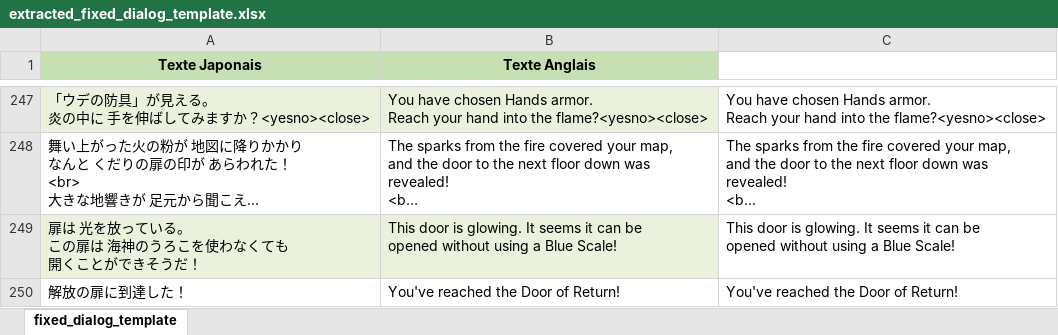
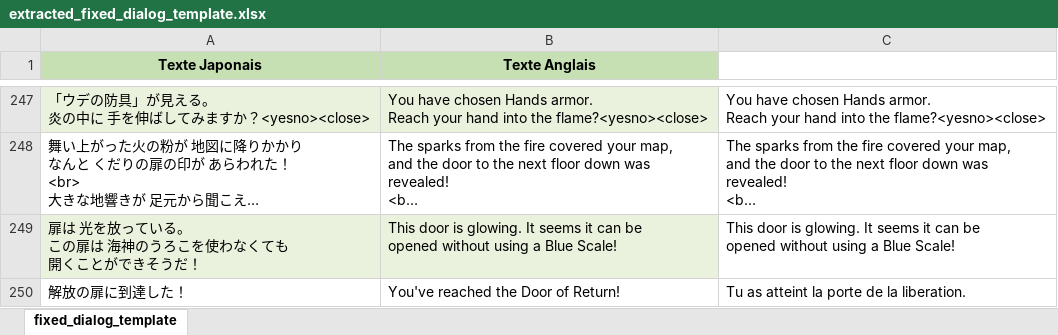
Before and after one commit to Sato2Carte/ServSideText, an Excel workbook: fr/extracted_fixed_dialog_template.xlsx, sheet fixed_dialog_template, drawn as a sheet; only a part is shown, gaps mark what is left out; long unchanged cells end in …; values as stored, in another font and other column widths than the file's, no borders; the diff covers the shown part only; the diff names each change by its address in the sheet, - before the commit and + after, or states it on an @@ line.

Commit message:
New translations extracted_fixed_dialog_template.xlsx (French)

```diff
--- a/fr/extracted_fixed_dialog_template.xlsx (sheet fixed_dialog_template)
+++ b/fr/extracted_fixed_dialog_template.xlsx (sheet fixed_dialog_template)
-C250: You've reached the Door of Return!
+C250: Tu as atteint la porte de la liberation.
```
Also changed, not shown: 2 edited cells elsewhere in this sheet.
